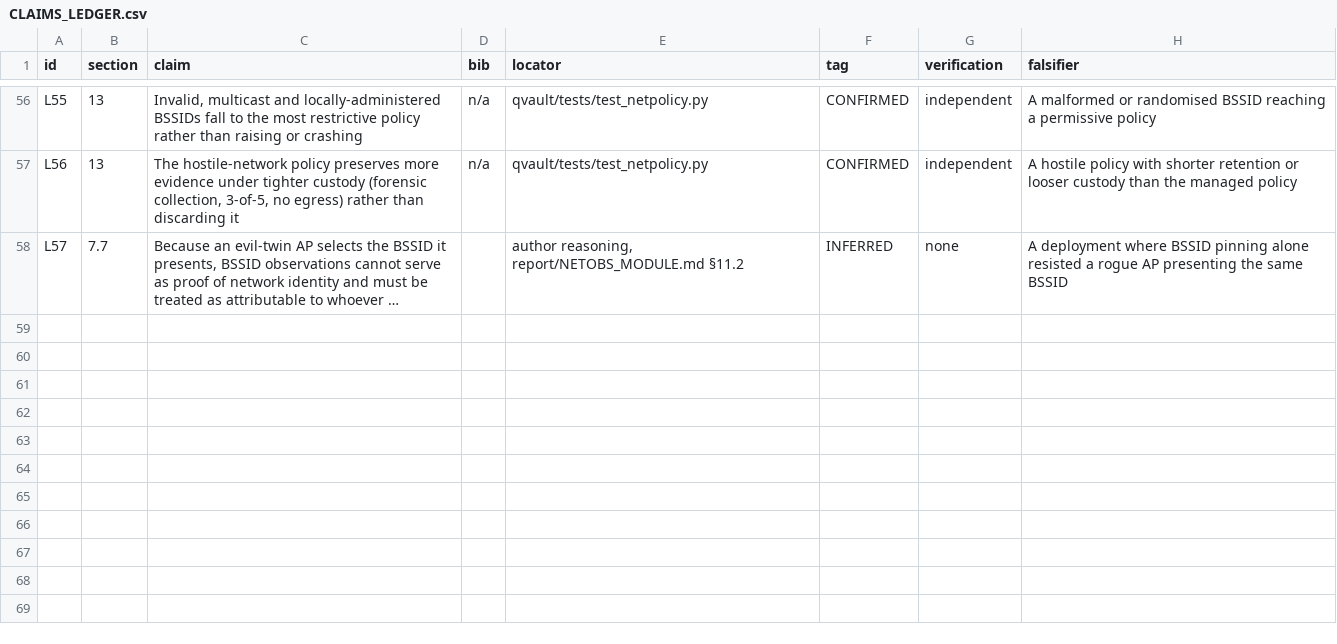
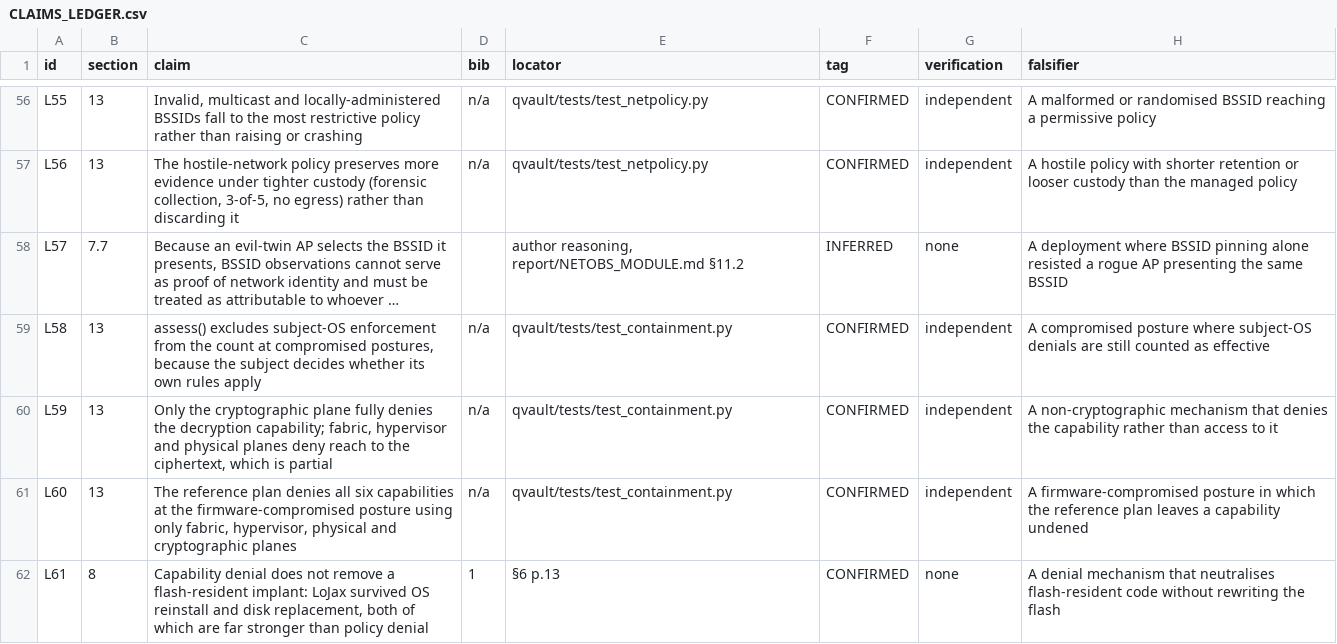
Before and after one commit to 1243353366/qvault-uefi-quarantine, a CSV file: report/CLAIMS_LEDGER.csv, drawn as a sheet; only a part is shown, gaps mark what is left out; long unchanged cells end in …; the diff names each change by its address in the sheet, - before the commit and + after, or states it on an @@ line.

Commit message:
containment: the six capability denials, with per-plane coverage and claim auditing
The six denials (network, authentication services, storage, compute,
inter-network, decryption) are only as real as the plane enforcing them, so
coverage is computed per subject posture rather than asserted.

  plane                clean   OS compromised   firmware compromised
  subject OS           full    none             none
  hypervisor           full    full             partial
  firmware platform    partial none             none
  fabric (switch ACL)  full    full             full (if every path enumerated)
  physical             full    full             full
  cryptographic        full    full             full

Two consequences the module is built to surface:

1. Subject-OS enforcement evaporates exactly when it matters. Against a
   compromised kernel it is a removed control, not a weakened one; against a DXE or
   SMM implant it never runs. A plan of host firewalls and ACLs reads as complete
   and denies nothing once any of these families is resident.
2. Decryption is a capability, not a location. No ACL, hypervisor or safe denies it;
   they deny reach to the ciphertext, which is a weaker claim. Only absent key
   material denies decryption, which is why the vault's key management is the
   load-bearing control rather than any network rule.

audit_claim() takes a plan, a posture and the capabilities you believe you denied,
and returns what the plan does not support. assess() never reports eradication:
LoJax survived OS reinstall and disk replacement, both stronger than policy denial,
so these six denials change what a subject can do and never what is present on it.

20 new tests (111 total). Two were initially wrong in the module's favour - they
expected an OS ACL to deny the decryption capability, and expected unspecified
capabilities not to appear as undenied. Also fixed: an ineffective denial reported
'no denial specified' instead of explaining that its enforcement dies with the
subject.

```diff
--- a/report/CLAIMS_LEDGER.csv
+++ b/report/CLAIMS_LEDGER.csv
+row 59: L58 | 13 | assess() excludes subject-OS enforcement from the count at compromised postures, because the subject decides whether its own rules apply | n/a | qvault/tests/test_containment.py | CONFIRMED | independent | A compromised posture where subject-OS denials are still counted as effective
+row 60: L59 | 13 | Only the cryptographic plane fully denies the decryption capability; fabric, hypervisor and physical planes deny reach to the ciphertext, which is partial | n/a | qvault/tests/test_containment.py | CONFIRMED | independent | A non-cryptographic mechanism that denies the capability rather than access to it
+row 61: L60 | 13 | The reference plan denies all six capabilities at the firmware-compromised posture using only fabric, hypervisor, physical and cryptographic planes | n/a | qvault/tests/test_containment.py | CONFIRMED | independent | A firmware-compromised posture in which the reference plan leaves a capability undened
+row 62: L61 | 8 | Capability denial does not remove a flash-resident implant: LoJax survived OS reinstall and disk replacement, both of which are far stronger than policy denial | 1 | §6 p.13 | CONFIRMED | none | A denial mechanism that neutralises flash-resident code without rewriting the flash
```
Also changed, not shown: 4 other files.
